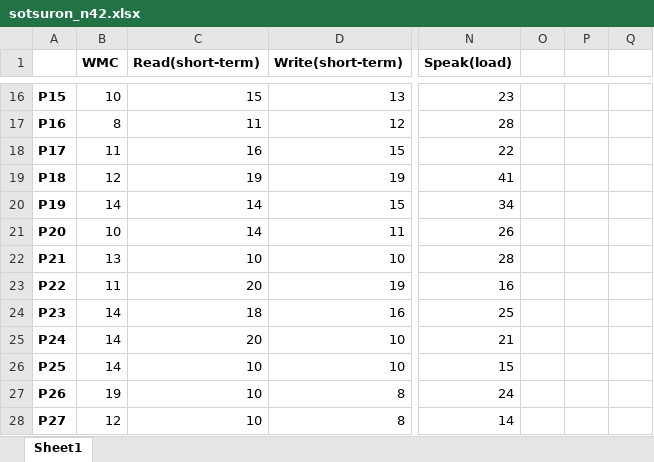
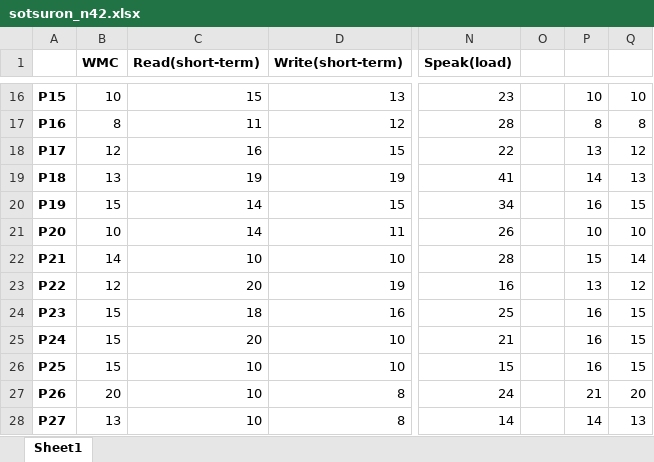
Before and after one commit to Fuga420/memory-learning-comparison, an Excel workbook: data/sotsuron_n42.xlsx, sheet Sheet1, drawn as a sheet; only a part is shown, gaps mark what is left out; values as stored, in another font and other column widths than the file's, no borders; the diff covers the shown part only; the diff names each change by its address in the sheet, - before the commit and + after, or states it on an @@ line.

```diff
--- a/data/sotsuron_n42.xlsx (sheet Sheet1)
+++ b/data/sotsuron_n42.xlsx (sheet Sheet1)
-P16: (empty)
+P16: 10
-Q16: (empty)
+Q16: 10
-P17: (empty)
+P17: 8
-Q17: (empty)
+Q17: 8
-B18 (WMC): 11
+B18 (WMC): 12
-P18: (empty)
+P18: 13
-Q18: (empty)
+Q18: 12
-B19 (WMC): 12
+B19 (WMC): 13
-P19: (empty)
+P19: 14
-Q19: (empty)
+Q19: 13
-B20 (WMC): 14
+B20 (WMC): 15
-P20: (empty)
+P20: 16
-Q20: (empty)
+Q20: 15
-P21: (empty)
+P21: 10
-Q21: (empty)
+Q21: 10
-B22 (WMC): 13
+B22 (WMC): 14
-P22: (empty)
+P22: 15
-Q22: (empty)
+Q22: 14
-B23 (WMC): 11
+B23 (WMC): 12
-P23: (empty)
+P23: 13
-Q23: (empty)
+Q23: 12
-B24:B26 (WMC): 14
+B24:B26 (WMC): 15
-P24:P26: (empty)
+P24:P26: 16
-Q24:Q26: (empty)
+Q24:Q26: 15
-B27 (WMC): 19
+B27 (WMC): 20
-P27: (empty)
+P27: 21
-Q27: (empty)
+Q27: 20
-B28 (WMC): 12
+B28 (WMC): 13
-P28: (empty)
+P28: 14
-Q28: (empty)
+Q28: 13
```
Also changed, not shown: 71 edited cells elsewhere in this sheet.
